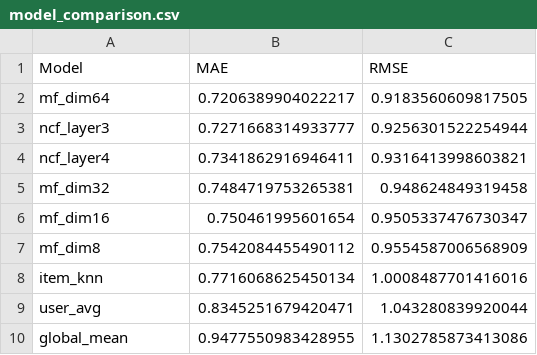
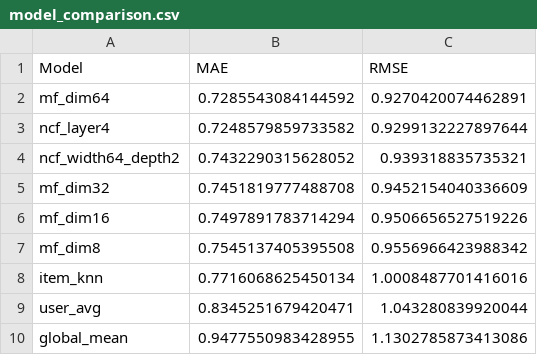
Before and after one commit to Lixep729/MovieRatingPrediction, a CSV file: outputs/model_comparison.csv, drawn as a sheet.

```diff
--- a/outputs/model_comparison.csv
+++ b/outputs/model_comparison.csv
@@ -1,8 +1,8 @@
 Model,MAE,RMSE
-mf_dim64,0.7206389904022217,0.9183560609817505
-ncf_layer3,0.7271668314933777,0.9256301522254944
-ncf_layer4,0.7341862916946411,0.9316413998603821
-mf_dim32,0.7484719753265381,0.948624849319458
-mf_dim16,0.750461995601654,0.9505337476730347
-mf_dim8,0.7542084455490112,0.9554587006568909
+mf_dim64,0.7285543084144592,0.9270420074462891
+ncf_layer4,0.7248579859733582,0.9299132227897644
+ncf_width64_depth2,0.7432290315628052,0.939318835735321
+mf_dim32,0.7451819777488708,0.9452154040336609
+mf_dim16,0.7497891783714294,0.9506656527519226
+mf_dim8,0.7545137405395508,0.9556966423988342
 item_knn,0.7716068625450134,1.0008487701416016
```
Also changed, not shown: outputs/pred_mf_dim16.csv, outputs/pred_mf_dim32.csv, 12 other files.
